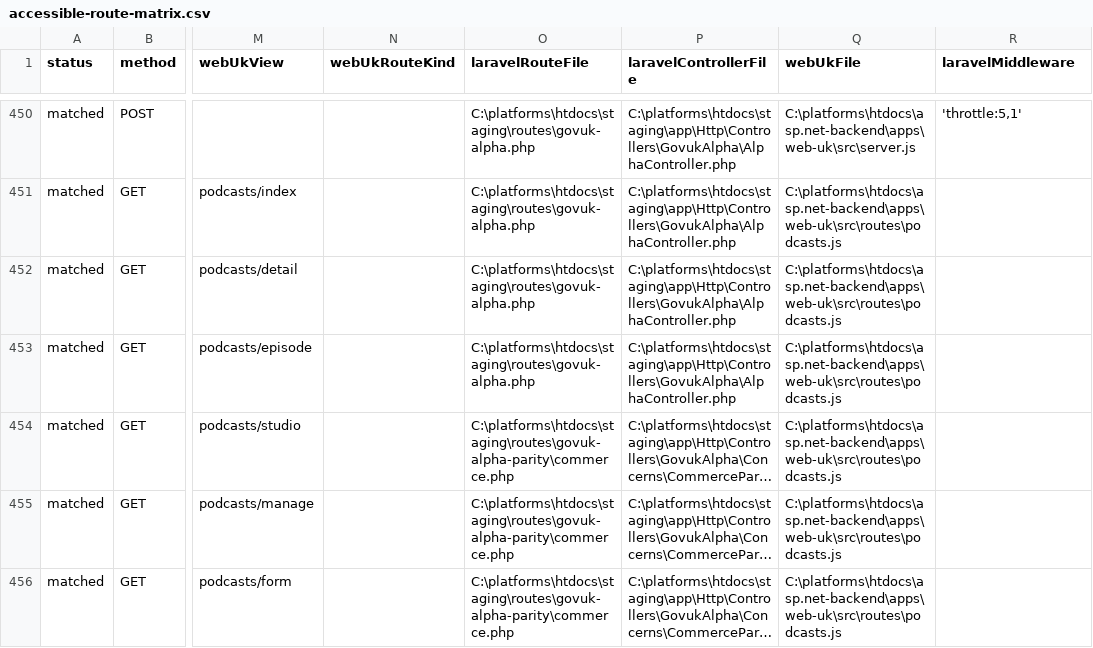
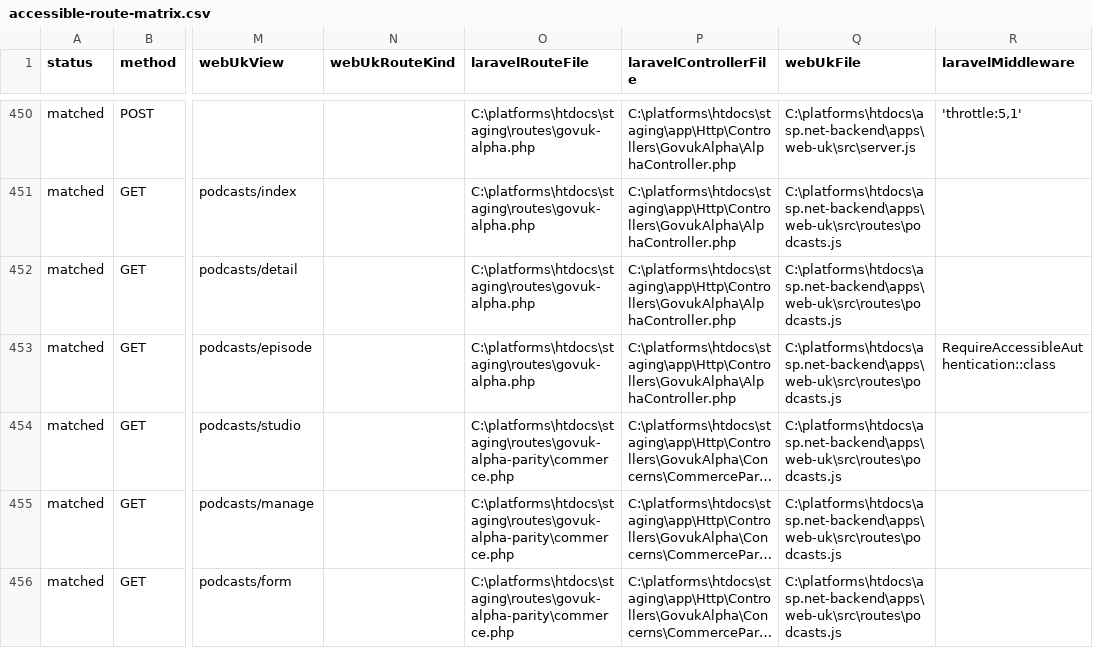
Before and after one commit to jasperfordesq-ai/api.project-nexus.net, a CSV file: apps/web-uk/docs/generated/accessible-route-matrix.csv, drawn as a sheet; only a part is shown, gaps mark what is left out; long unchanged cells end in …; the diff covers the shown part only; the diff names each change by its address in the sheet, - before the commit and + after, or states it on an @@ line.

```diff
--- a/apps/web-uk/docs/generated/accessible-route-matrix.csv
+++ b/apps/web-uk/docs/generated/accessible-route-matrix.csv
-R453 (laravelMiddleware): (empty)
+R453 (laravelMiddleware): RequireAccessibleAuthentication::class
```
Also changed, not shown: 2 added rows and 6 edited cells elsewhere in this file, 19 other files.
